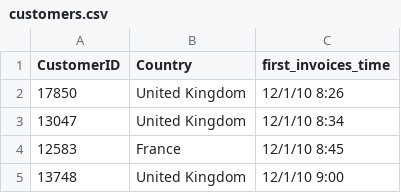
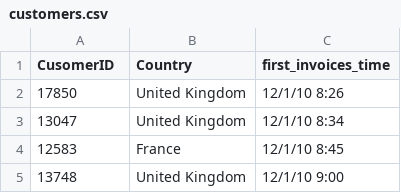
Before and after one commit to taymourniazi/Prediction-Engineering-Uk-Retail-Dataset, a CSV file: customers.csv, drawn as a sheet; only a part is shown.

Commit message:
Update customers.csv

```diff
--- a/customers.csv
+++ b/customers.csv
@@ -1,2 +1,2 @@
-CustomerID,Country,first_invoices_time
+CusomerID,Country,first_invoices_time
 17850,United Kingdom,12/1/10 8:26
```
